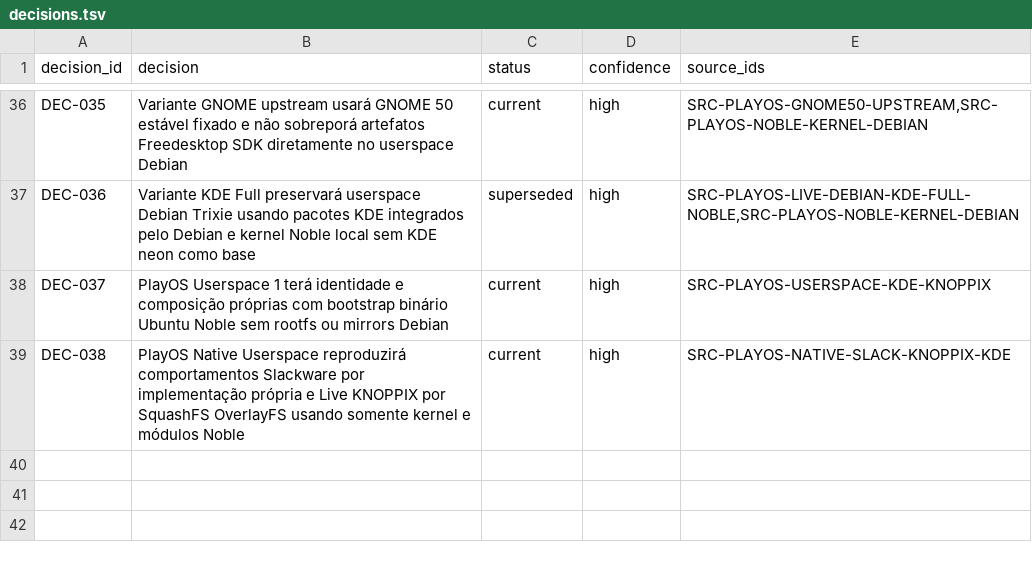
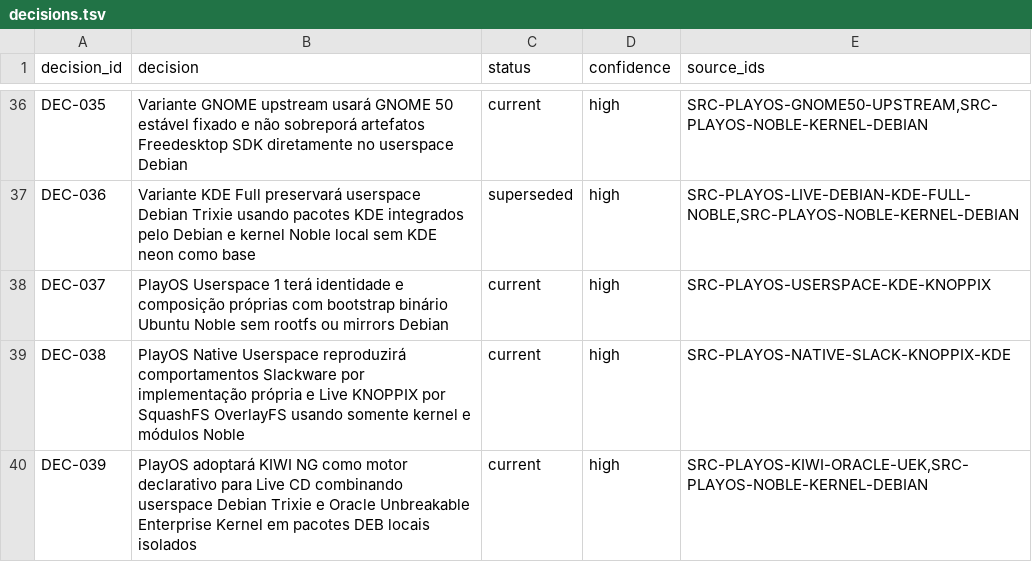
Before and after one commit to marcel1237/Parcel-Suite, a TSV file: Parcel Play OS/supervised_learning/catalog/decisions.tsv, drawn as a sheet; only a part is shown, gaps mark what is left out.

Commit message:
Kiwi NG

```diff
--- a/Parcel Play OS/supervised_learning/catalog/decisions.tsv
+++ b/Parcel Play OS/supervised_learning/catalog/decisions.tsv
@@ -39 +39,2 @@ DEC-037	PlayOS Userspace 1 terá identidade e composição próprias com bootstr
 DEC-038	PlayOS Native Userspace reproduzirá comportamentos Slackware por implementação própria e Live KNOPPIX por SquashFS OverlayFS usando somente kernel e módulos Noble	current	high	SRC-PLAYOS-NATIVE-SLACK-KNOPPIX-KDE
+DEC-039	PlayOS adoptará KIWI NG como motor declarativo para Live CD combinando userspace Debian Trixie e Oracle Unbreakable Enterprise Kernel em pacotes DEB locais isolados	current	high	SRC-PLAYOS-KIWI-ORACLE-UEK,SRC-PLAYOS-NOBLE-KERNEL-DEBIAN
```
